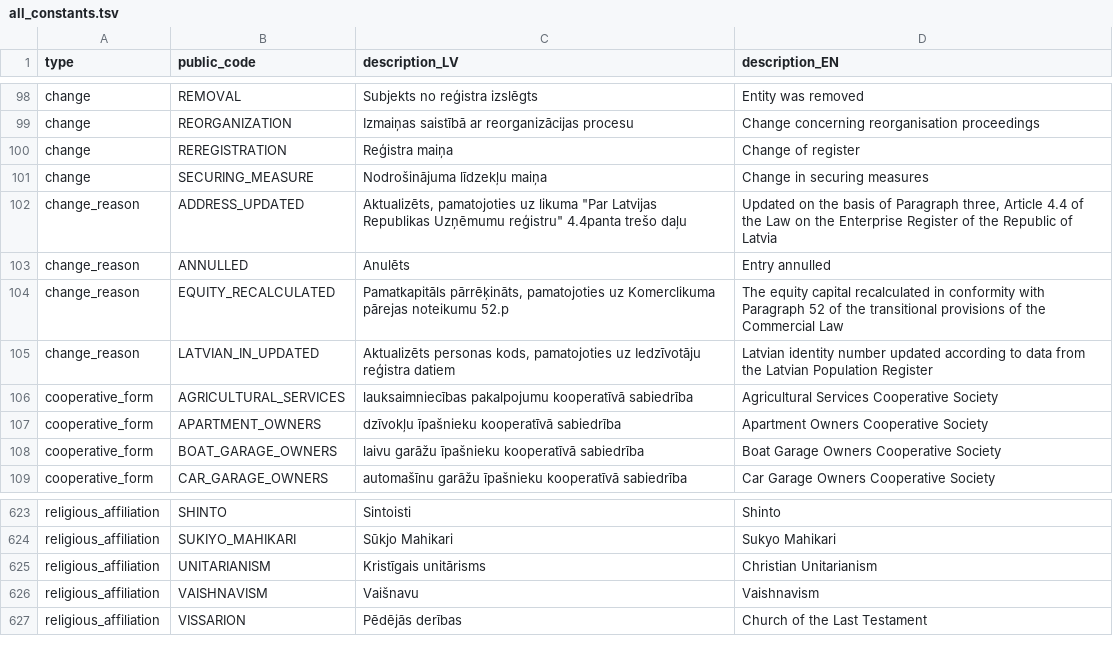
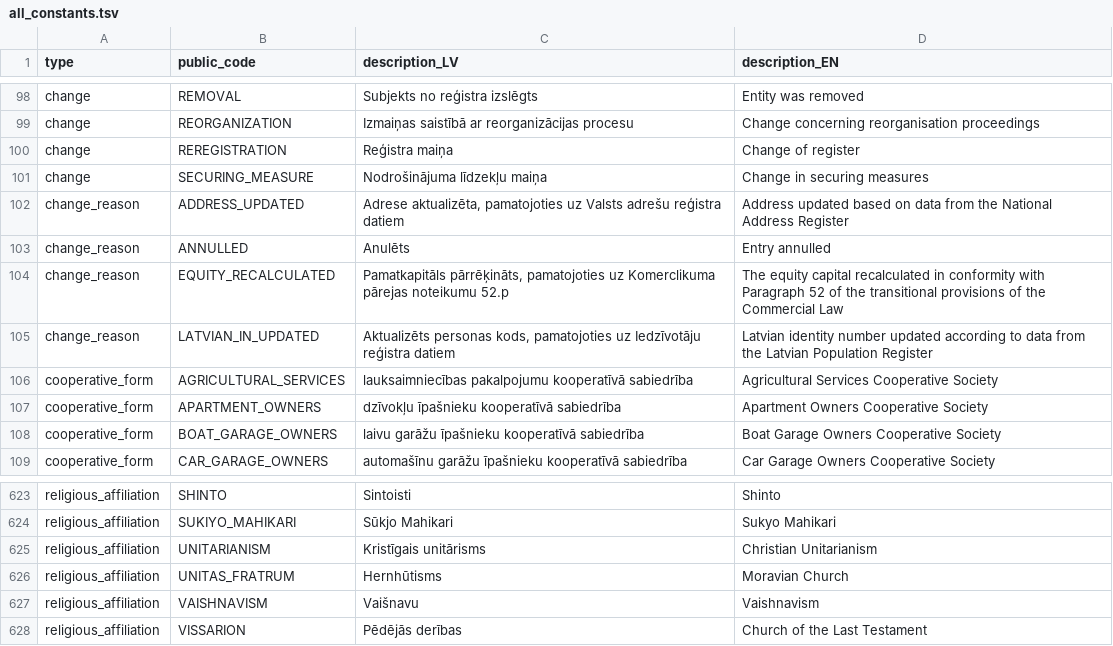
Before and after one commit to enterprise-register-lv/api-enumerations, a TSV file: all_constants.tsv, drawn as a sheet; only a part is shown, gaps mark what is left out.

```diff
--- a/all_constants.tsv
+++ b/all_constants.tsv
@@ -101,3 +101,3 @@ change	REREGISTRATION	Reģistra maiņa	Change of register
 change	SECURING_MEASURE	Nodrošinājuma līdzekļu maiņa	Change in securing measures
-change_reason	ADDRESS_UPDATED	"Aktualizēts, pamatojoties uz likuma ""Par Latvijas Republikas Uzņēmumu reģistru"" 4.4panta trešo daļu"	Updated on the basis of Paragraph three, Article 4.4 of the Law on the Enterprise Register of the Republic of Latvia
+change_reason	ADDRESS_UPDATED	Adrese aktualizēta, pamatojoties uz Valsts adrešu reģistra datiem	Address updated based on data from the National Address Register
 change_reason	ANNULLED	Anulēts	Entry annulled
@@ -625,2 +625,3 @@ religious_affiliation	SUKIYO_MAHIKARI	Sūkjo Mahikari	Sukyo Mahikari
 religious_affiliation	UNITARIANISM	Kristīgais unitārisms	Christian Unitarianism
+religious_affiliation	UNITAS_FRATRUM	Hernhūtisms	Moravian Church
 religious_affiliation	VAISHNAVISM	Vaišnavu	Vaishnavism
```
Also changed, not shown: 2 other files.
